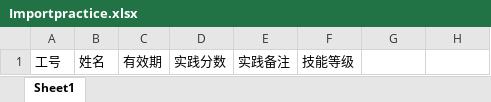
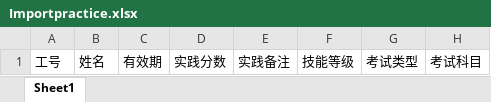
Before and after one commit to caijiahui/hahaha, an Excel workbook: advt.CMS/Attachment/temp/Template/Importpractice.xlsx, sheet Sheet1, drawn as a sheet; values as stored, in another font and other column widths than the file's, no borders; the diff names each change by its address in the sheet, - before the commit and + after, or states it on an @@ line.

```diff
--- a/advt.CMS/Attachment/temp/Template/Importpractice.xlsx (sheet Sheet1)
+++ b/advt.CMS/Attachment/temp/Template/Importpractice.xlsx (sheet Sheet1)
-G1: (empty)
+G1: 考试类型
-H1: (empty)
+H1: 考试科目
```
Also changed, not shown: 5 other files.
